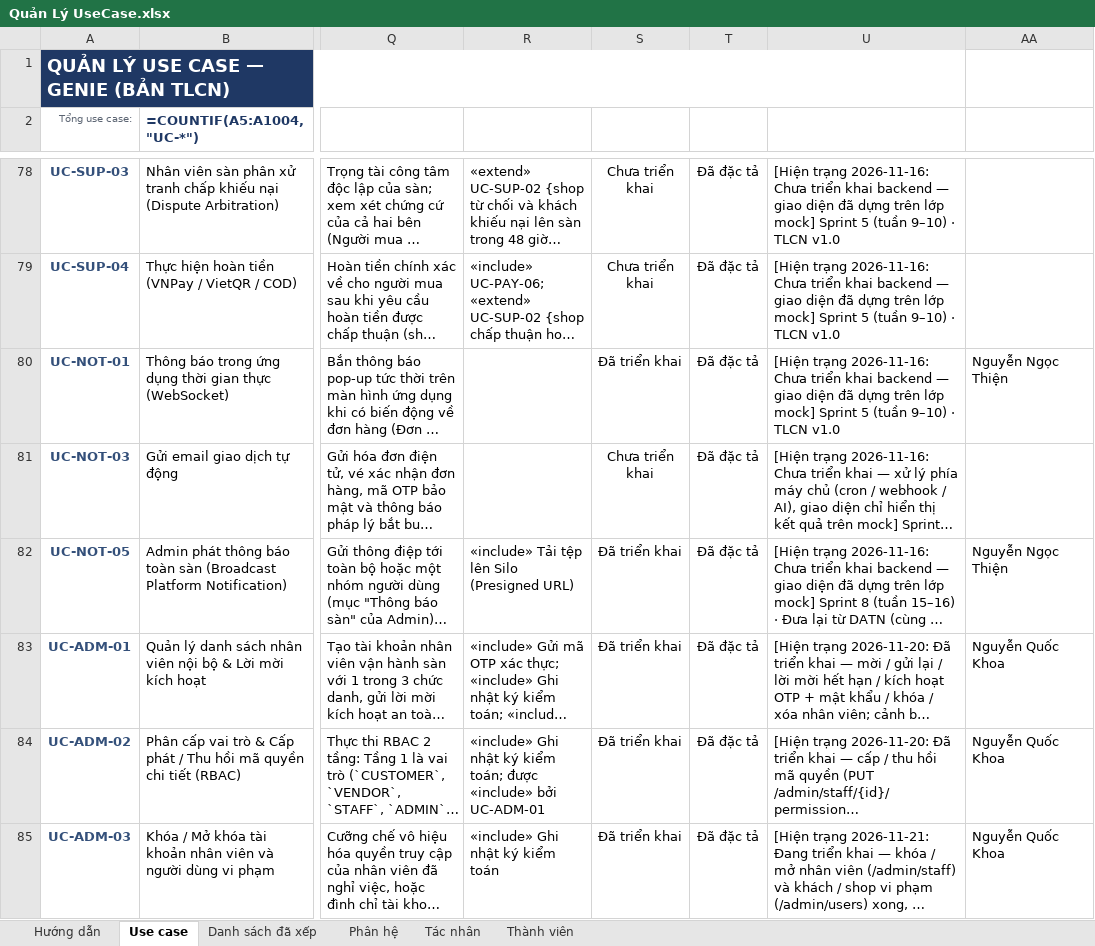
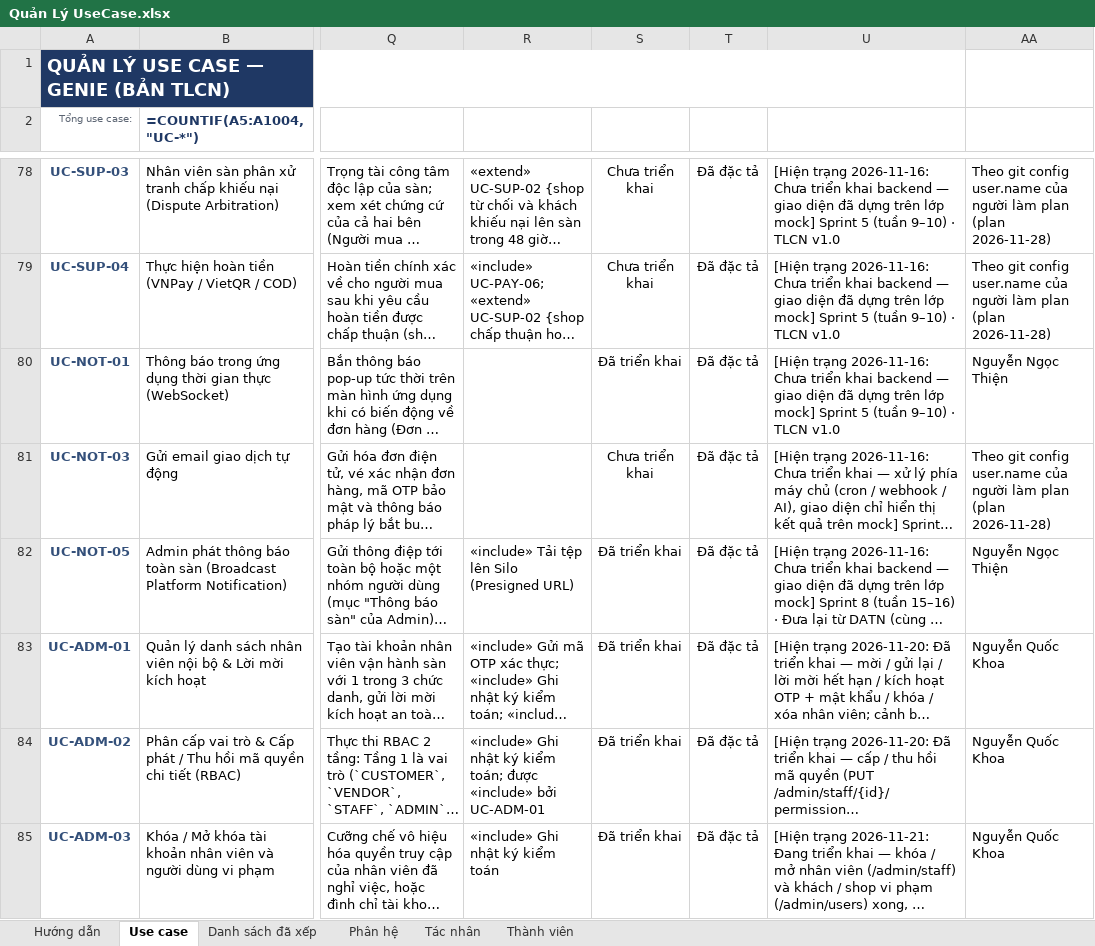
Before and after one commit to qu2nishere/genie-multivendor-platform, an Excel workbook: docs/Document/diagrams/UseCaseDiagram/Quản Lý UseCase.xlsx, sheet Use case, drawn as a sheet; only a part is shown, gaps mark what is left out; long unchanged cells end in …; values as stored, in another font and other column widths than the file's, no borders; formulas without a stored value are shown as written; conditional formats not drawn; the diff covers the shown part only; the diff names each change by its address in the sheet, - before the commit and + after, or states it on an @@ line.

Commit message:
docs: register c3 to c11 plans in use case tracking
Link the 2026-11-28 plans from the use case checklist (section 4.1 table, status notes of the 33 use
cases, log entry) and from the independent use case report (one plan line per chain). The assignee
column of these 33 use cases now says it follows the git config user.name of whoever runs the plan,
also in the use case workbook.

```diff
--- a/docs/Document/diagrams/UseCaseDiagram/Quản Lý UseCase.xlsx (sheet Use case)
+++ b/docs/Document/diagrams/UseCaseDiagram/Quản Lý UseCase.xlsx (sheet Use case)
-AA78:AA79: (empty)
+AA78:AA79: Theo git config user.name của người làm plan (plan 2026-11-28)
-AA81: (empty)
+AA81: Theo git config user.name của người làm plan (plan 2026-11-28)
```
Also changed, not shown: 30 edited cells elsewhere in this sheet, 2 other files.
